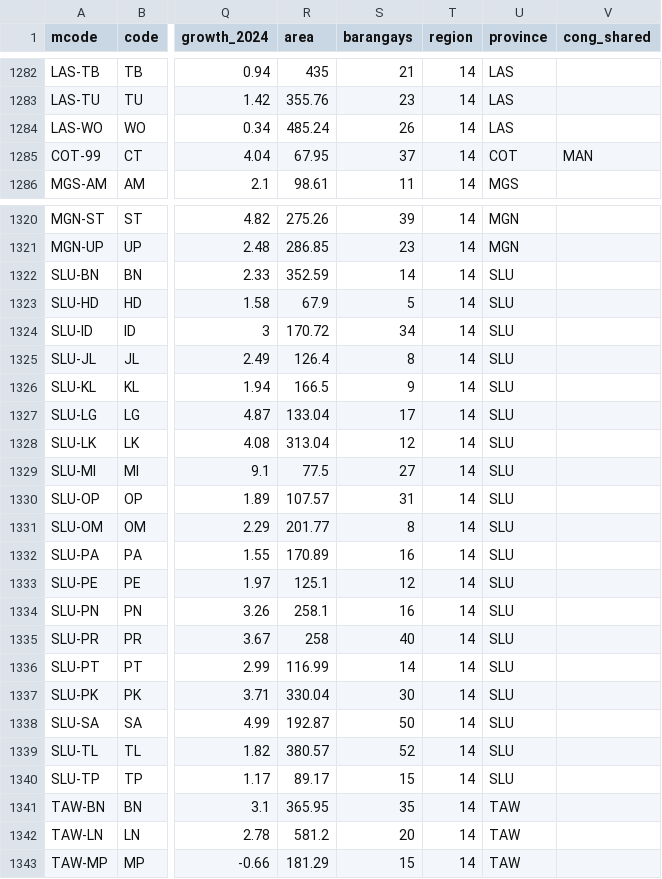
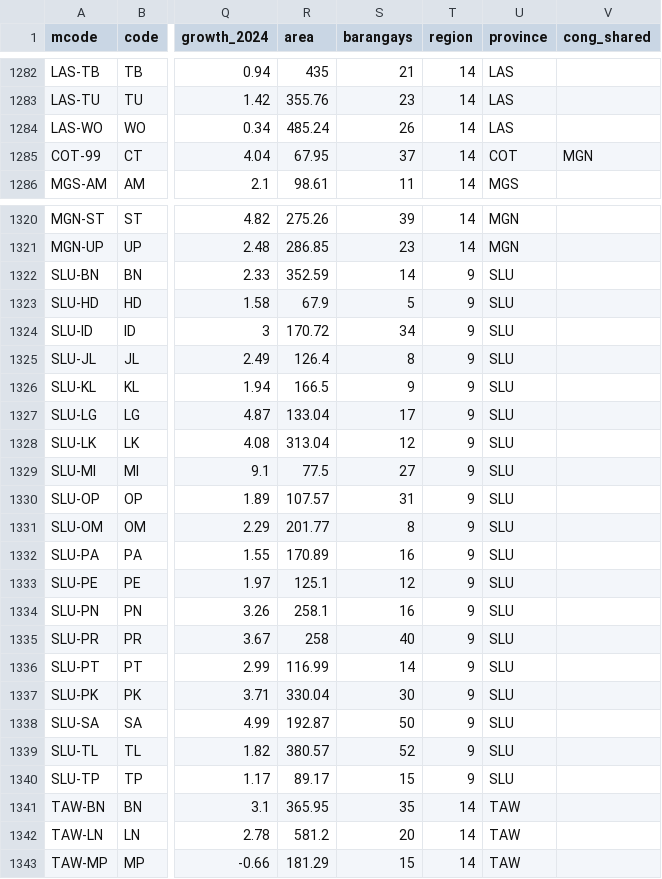
Before and after one commit to sambelmonte/philippinemap, a CSV file: misc/mun_data.csv, drawn as a sheet; only a part is shown, gaps mark what is left out; the diff names each change by its address in the sheet, - before the commit and + after, or states it on an @@ line.

Commit message:
Sulu now in Region 9 (#14)
Co-authored-by: Sam Belmonte <sam@Satoshi.local>

```diff
--- a/misc/mun_data.csv
+++ b/misc/mun_data.csv
-V1285 (cong_shared): MAN
+V1285 (cong_shared): MGN
-T1322:T1340 (region): 14
+T1322:T1340 (region): 9
```
Also changed, not shown: misc/lgu_data.csv, 4 other files.
